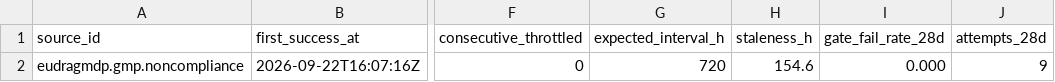
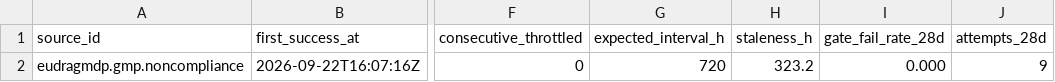
Before and after one commit to q3dresearch/wss-gmp-noncompliance, a CSV file: health/health.csv, drawn as a sheet; only a part is shown, gaps mark what is left out; the diff names each change by its address in the sheet, - before the commit and + after, or states it on an @@ line.

```diff
--- a/health/health.csv
+++ b/health/health.csv
-H2 (staleness_h): 154.6
+H2 (staleness_h): 323.2
```
Also changed, not shown: 1 other file.
